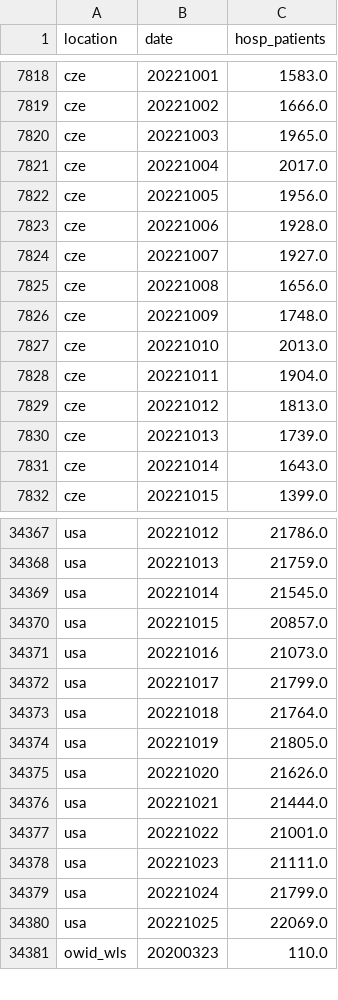
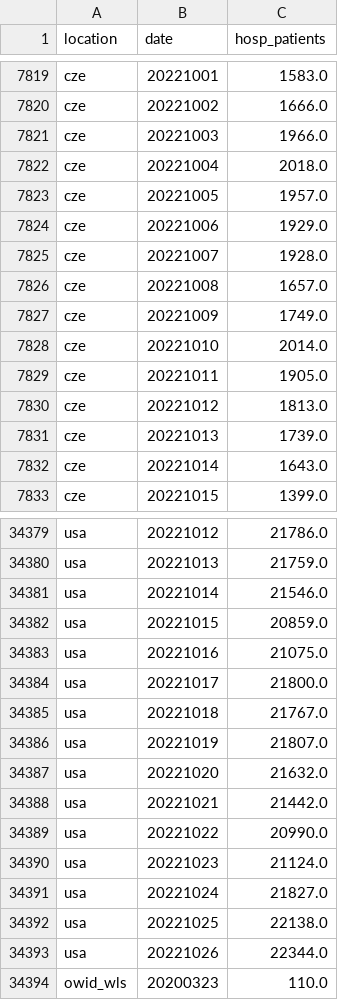
Before and after one commit to open-numbers/ddf--owid--covid_19, a CSV file: ddf--datapoints--hosp_patients--by--location--date.csv, drawn as a sheet; only a part is shown, gaps mark what is left out; the diff covers the shown part only.

```diff
--- a/ddf--datapoints--hosp_patients--by--location--date.csv
+++ b/ddf--datapoints--hosp_patients--by--location--date.csv
@@ -7819,11 +7820,11 @@ cze,20221001,1583.0
 cze,20221002,1666.0
-cze,20221003,1965.0
-cze,20221004,2017.0
-cze,20221005,1956.0
-cze,20221006,1928.0
-cze,20221007,1927.0
-cze,20221008,1656.0
-cze,20221009,1748.0
-cze,20221010,2013.0
-cze,20221011,1904.0
+cze,20221003,1966.0
+cze,20221004,2018.0
+cze,20221005,1957.0
+cze,20221006,1929.0
+cze,20221007,1928.0
+cze,20221008,1657.0
+cze,20221009,1749.0
+cze,20221010,2014.0
+cze,20221011,1905.0
 cze,20221012,1813.0
@@ -34368,14 +34380,15 @@ usa,20221012,21786.0
 usa,20221013,21759.0
-usa,20221014,21545.0
-usa,20221015,20857.0
-usa,20221016,21073.0
-usa,20221017,21799.0
-usa,20221018,21764.0
-usa,20221019,21805.0
-usa,20221020,21626.0
-usa,20221021,21444.0
-usa,20221022,21001.0
-usa,20221023,21111.0
-usa,20221024,21799.0
-usa,20221025,22069.0
+usa,20221014,21546.0
+usa,20221015,20859.0
+usa,20221016,21075.0
+usa,20221017,21800.0
+usa,20221018,21767.0
+usa,20221019,21807.0
+usa,20221020,21632.0
+usa,20221021,21442.0
+usa,20221022,20990.0
+usa,20221023,21124.0
+usa,20221024,21827.0
+usa,20221025,22138.0
+usa,20221026,22344.0
 owid_wls,20200323,110.0
```
Also changed, not shown: 12 added rows and 63 edited cells elsewhere in this file, ddf--datapoints--hosp_patients_per_million--by--location--date.csv, ddf--datapoints--icu_patients--by--location--date.csv, 41 other files.
